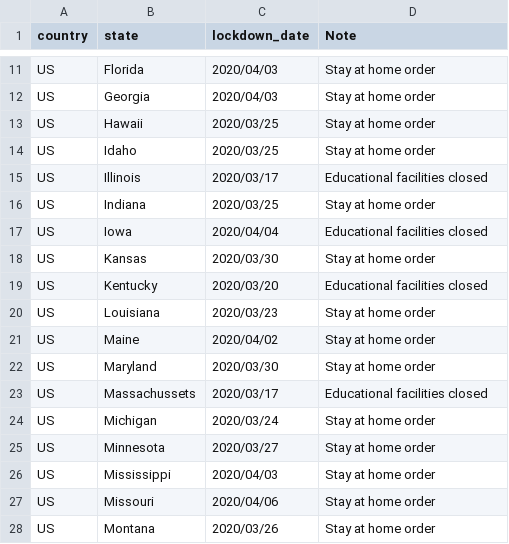
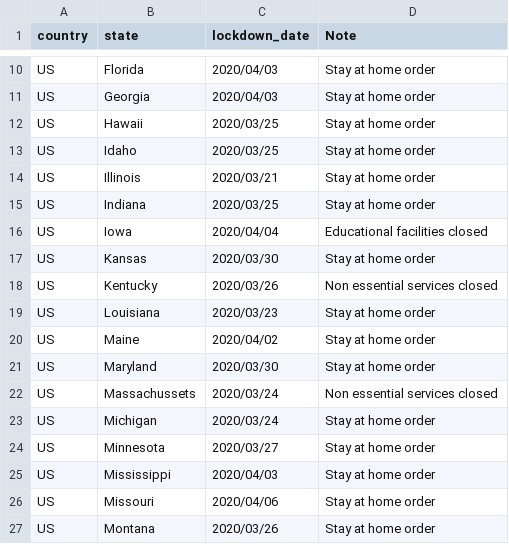
Before and after one commit to huonghuynhsc/COVID-19, a CSV file: prognosis/data/lockdown_date_state_US.csv, drawn as a sheet; only a part is shown, gaps mark what is left out; the diff covers the shown part only.

Commit message:
Update lock down date for US states

```diff
--- a/prognosis/data/lockdown_date_state_US.csv
+++ b/prognosis/data/lockdown_date_state_US.csv
@@ -14,3 +13,3 @@ US,Hawaii,2020/03/25,Stay at home order
 US,Idaho,2020/03/25,Stay at home order
-US,Illinois ,2020/03/17,Educational facilities closed
+US,Illinois ,2020/03/21,Stay at home order
 US,Indiana,2020/03/25,Stay at home order
@@ -18,3 +17,3 @@ US,Iowa,2020/04/04,Educational facilities closed
 US,Kansas,2020/03/30,Stay at home order
-US,Kentucky,2020/03/20,Educational facilities closed
+US,Kentucky,2020/03/26,Non essential services closed
 US,Louisiana,2020/03/23,Stay at home order
@@ -22,3 +21,3 @@ US,Maine,2020/04/02,Stay at home order
 US,Maryland,2020/03/30,Stay at home order
-US,Massachussets,2020/03/17,Educational facilities closed
+US,Massachussets,2020/03/24,Non essential services closed
 US,Michigan,2020/03/24,Stay at home order
```
Also changed, not shown: 5 removed rows and 6 edited cells elsewhere in this file.
